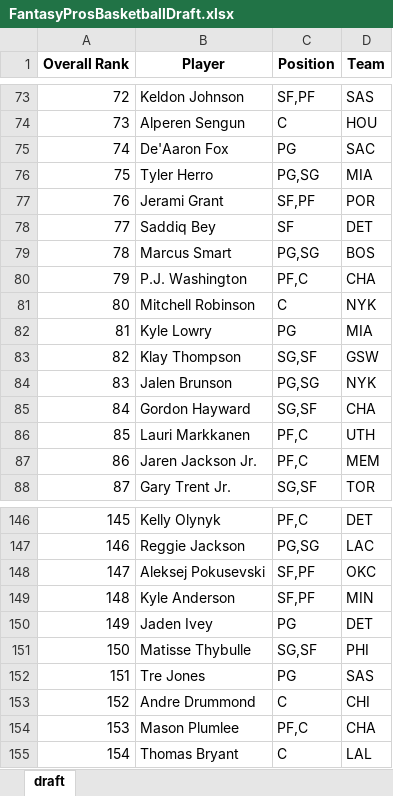
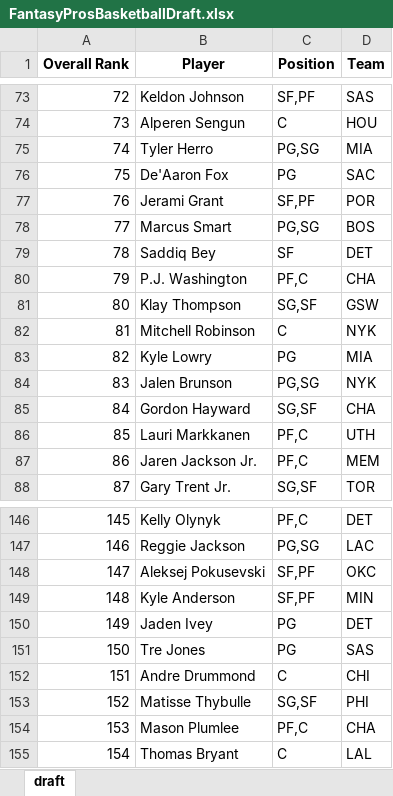
Before and after one commit to barbacbd/FantasyRankings, an Excel workbook: docs/FantasyProsBasketballDraft.xlsx, sheet draft, drawn as a sheet; only a part is shown, gaps mark what is left out; values as stored, in another font and other column widths than the file's, no borders; the diff covers the shown part only; the diff names each change by its address in the sheet, - before the commit and + after, or states it on an @@ line.

```diff
--- a/docs/FantasyProsBasketballDraft.xlsx (sheet draft)
+++ b/docs/FantasyProsBasketballDraft.xlsx (sheet draft)
-B75 (Player): De'Aaron Fox
+B75 (Player): Tyler Herro
-C75 (Position): PG
+C75 (Position): PG,SG
-D75 (Team): SAC
+D75 (Team): MIA
-B76 (Player): Tyler Herro
+B76 (Player): De'Aaron Fox
-C76 (Position): PG,SG
+C76 (Position): PG
-D76 (Team): MIA
+D76 (Team): SAC
-B78 (Player): Saddiq Bey
+B78 (Player): Marcus Smart
-C78 (Position): SF
+C78 (Position): PG,SG
-D78 (Team): DET
+D78 (Team): BOS
-B79 (Player): Marcus Smart
+B79 (Player): Saddiq Bey
-C79 (Position): PG,SG
+C79 (Position): SF
-D79 (Team): BOS
+D79 (Team): DET
-B81 (Player): Mitchell Robinson
+B81 (Player): Klay Thompson
-C81 (Position): C
+C81 (Position): SG,SF
-D81 (Team): NYK
+D81 (Team): GSW
-B82 (Player): Kyle Lowry
+B82 (Player): Mitchell Robinson
-C82 (Position): PG
+C82 (Position): C
-D82 (Team): MIA
+D82 (Team): NYK
-B83 (Player): Klay Thompson
+B83 (Player): Kyle Lowry
-C83 (Position): SG,SF
+C83 (Position): PG
-D83 (Team): GSW
+D83 (Team): MIA
-B151 (Player): Matisse Thybulle
+B151 (Player): Tre Jones
-C151 (Position): SG,SF
+C151 (Position): PG
-D151 (Team): PHI
+D151 (Team): SAS
-B152 (Player): Tre Jones
+B152 (Player): Andre Drummond
-C152 (Position): PG
+C152 (Position): C
-D152 (Team): SAS
+D152 (Team): CHI
-B153 (Player): Andre Drummond
+B153 (Player): Matisse Thybulle
-C153 (Position): C
+C153 (Position): SG,SF
-D153 (Team): CHI
+D153 (Team): PHI
```
Also changed, not shown: 110 edited cells elsewhere in this sheet, docs/FantasyProsBaseballDraft.xlsx, docs/FantasyProsFootballDraft.xlsx, 8 other files.
